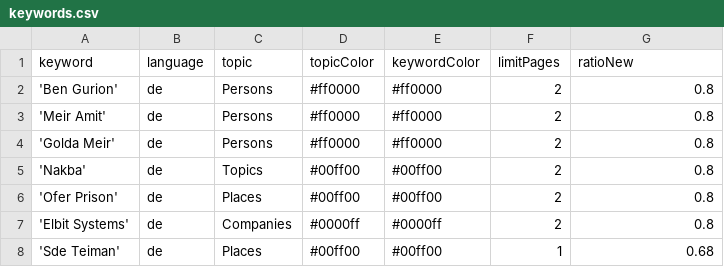
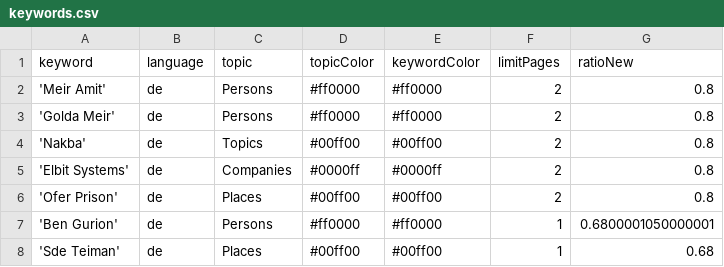
Before and after one commit to claba-news/nakbaIsComing, a CSV file: keywords.csv, drawn as a sheet.

Commit message:
Commit from GitHub Actions (harvest:0.0)

```diff
--- a/keywords.csv
+++ b/keywords.csv
@@ -1,3 +1,2 @@
 keyword,language,topic,topicColor,keywordColor,limitPages,ratioNew
-'Ben Gurion',de,Persons,#ff0000,#ff0000,2,0.8
 'Meir Amit',de,Persons,#ff0000,#ff0000,2,0.8
@@ -5,4 +4,5 @@ keyword,language,topic,topicColor,keywordColor,limitPages,ratioNew
 'Nakba',de,Topics,#00ff00,#00ff00,2,0.8
+'Elbit Systems',de,Companies,#0000ff,#0000ff,2,0.8
 'Ofer Prison',de,Places,#00ff00,#00ff00,2,0.8
-'Elbit Systems',de,Companies,#0000ff,#0000ff,2,0.8
+'Ben Gurion',de,Persons,#ff0000,#ff0000,1,0.6800001050000001
 'Sde Teiman',de,Places,#00ff00,#00ff00,1,0.68
```
